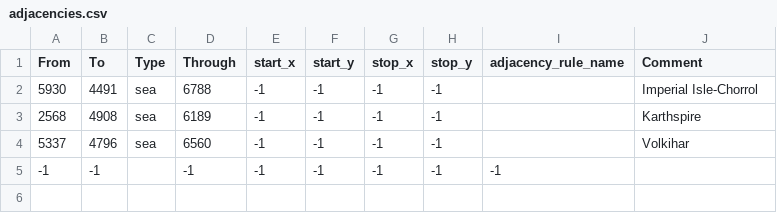
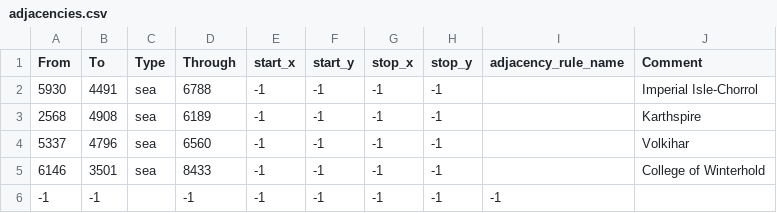
Before and after one commit to generalisofficial/dragonborn-hoi4, a CSV file: map/adjacencies.csv, drawn as a sheet.

```diff
--- a/map/adjacencies.csv
+++ b/map/adjacencies.csv
@@ -4,2 +4,3 @@ From;To;Type;Through;start_x;start_y;stop_x;stop_y;adjacency_rule_name;Comment
 5337;4796;sea;6560;-1;-1;-1;-1;;Volkihar
+6146;3501;sea;8433;-1;-1;-1;-1;;College of Winterhold
 -1;-1;;-1;-1;-1;-1;-1;-1
```
Also changed, not shown: 37 other files.
